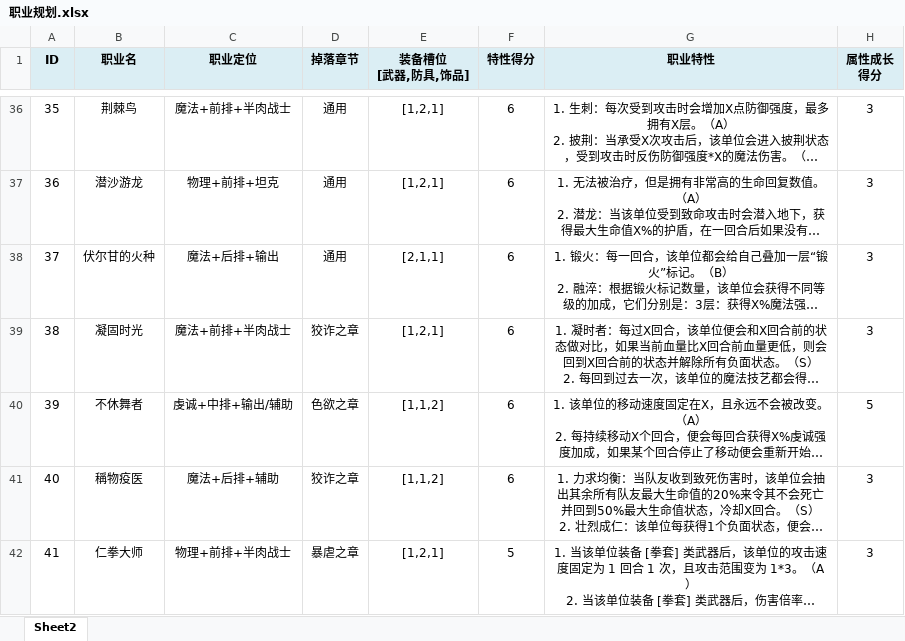
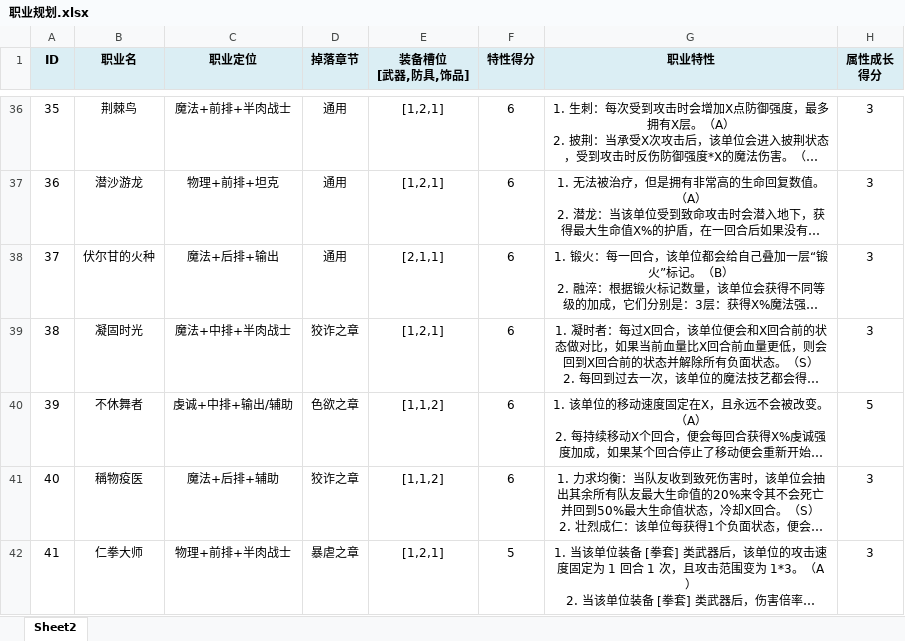
Before and after one commit to NingXingX/Qiangzi_Unity, an Excel workbook: Assets/DesignDocument/职业规划.xlsx, sheet Sheet2, drawn as a sheet; only a part is shown, gaps mark what is left out; long unchanged cells end in …; values as stored, in another font and other column widths than the file's, no borders; the diff names each change by its address in the sheet, - before the commit and + after, or states it on an @@ line.

```diff
--- a/Assets/DesignDocument/职业规划.xlsx (sheet Sheet2)
+++ b/Assets/DesignDocument/职业规划.xlsx (sheet Sheet2)
-C39 (职业定位): 魔法+前排+半肉战士
+C39 (职业定位): 魔法+中排+半肉战士
```
Also changed, not shown: Assets/DesignDocument/装备规划.xlsx.
